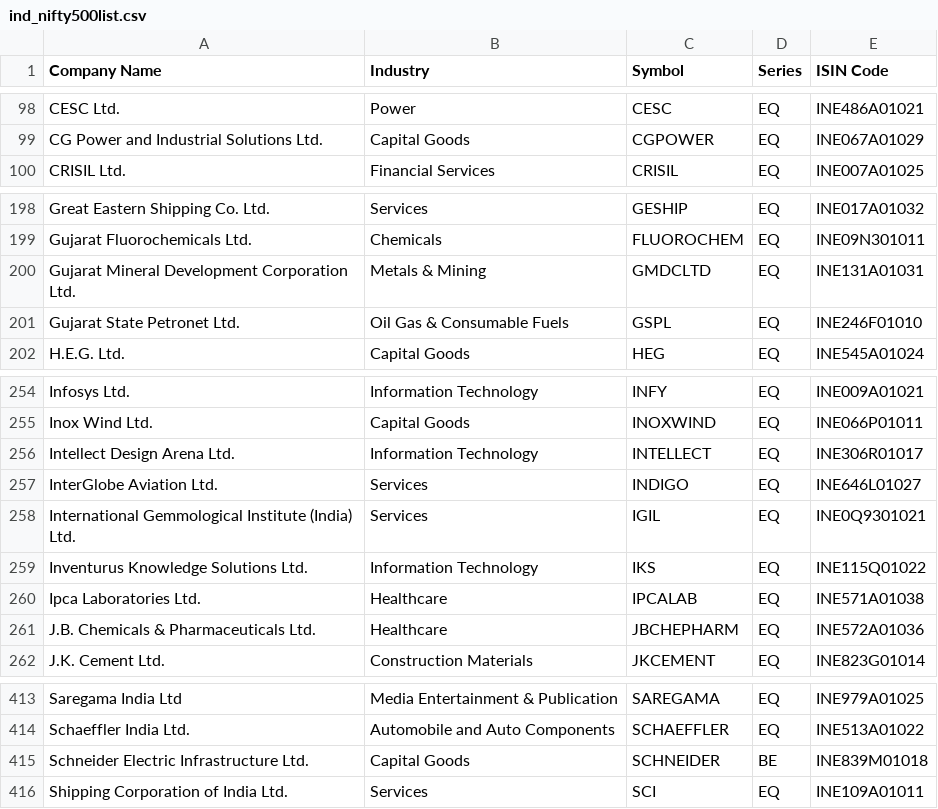
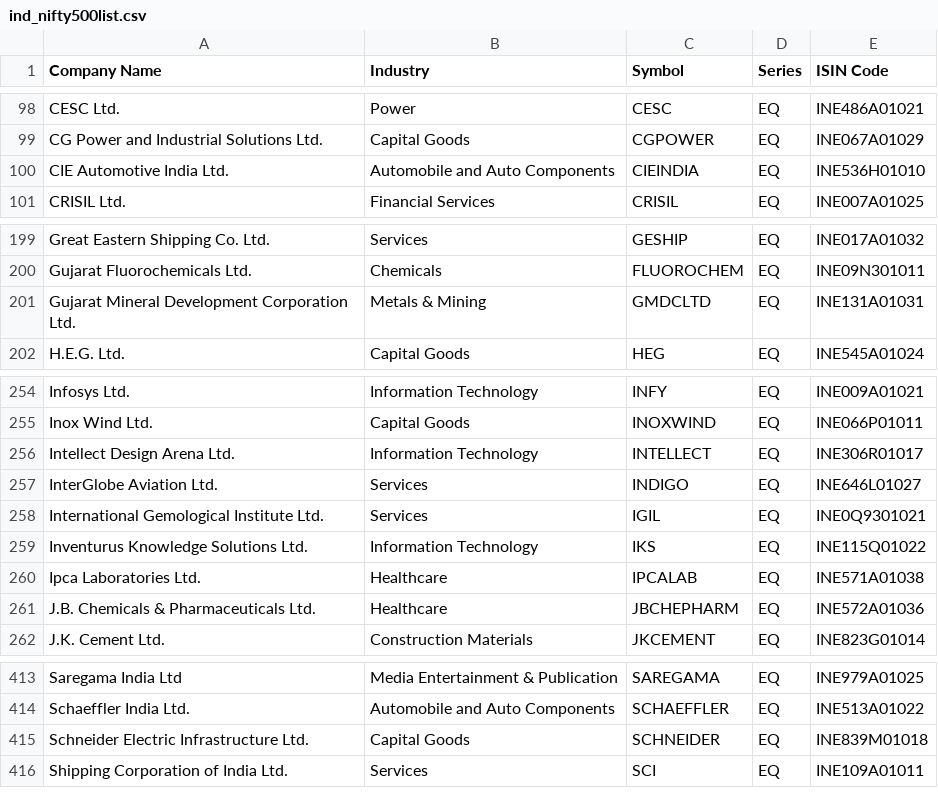
Before and after one commit to sunilbaba/BreakoutScanners, a CSV file: ind_nifty500list.csv, drawn as a sheet; only a part is shown, gaps mark what is left out.

```diff
--- a/ind_nifty500list.csv
+++ b/ind_nifty500list.csv
@@ -99,2 +99,3 @@ CESC Ltd.,Power,CESC,EQ,INE486A01021
 CG Power and Industrial Solutions Ltd.,Capital Goods,CGPOWER,EQ,INE067A01029
+CIE Automotive India Ltd.,Automobile and Auto Components,CIEINDIA,EQ,INE536H01010
 CRISIL Ltd.,Financial Services,CRISIL,EQ,INE007A01025
@@ -200,3 +201,2 @@ Gujarat Fluorochemicals Ltd.,Chemicals,FLUOROCHEM,EQ,INE09N301011
 Gujarat Mineral Development Corporation Ltd.,Metals & Mining,GMDCLTD,EQ,INE131A01031
-Gujarat State Petronet Ltd.,Oil Gas & Consumable Fuels,GSPL,EQ,INE246F01010
 H.E.G. Ltd.,Capital Goods,HEG,EQ,INE545A01024
@@ -257,3 +257,3 @@ Intellect Design Arena Ltd.,Information Technology,INTELLECT,EQ,INE306R01017
 InterGlobe Aviation Ltd.,Services,INDIGO,EQ,INE646L01027
-International Gemmological Institute (India) Ltd.,Services,IGIL,EQ,INE0Q9301021
+International Gemological Institute Ltd.,Services,IGIL,EQ,INE0Q9301021
 Inventurus Knowledge Solutions Ltd.,Information Technology,IKS,EQ,INE115Q01022
@@ -414,3 +414,3 @@ Saregama India Ltd,Media Entertainment & Publication,SAREGAMA,EQ,INE979A01025
 Schaeffler India Ltd.,Automobile and Auto Components,SCHAEFFLER,EQ,INE513A01022
-Schneider Electric Infrastructure Ltd.,Capital Goods,SCHNEIDER,BE,INE839M01018
+Schneider Electric Infrastructure Ltd.,Capital Goods,SCHNEIDER,EQ,INE839M01018
 Shipping Corporation of India Ltd.,Services,SCI,EQ,INE109A01011
```
